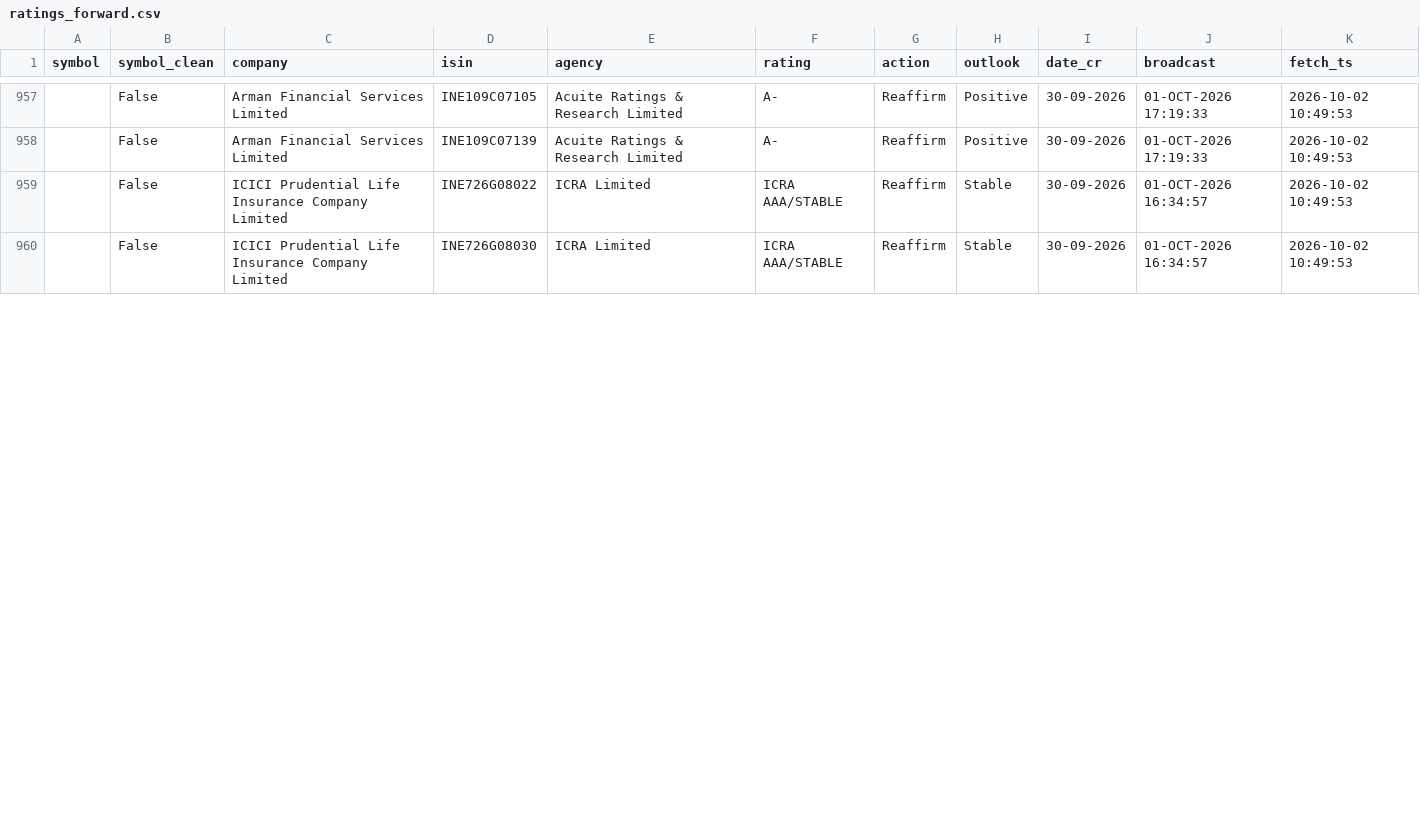
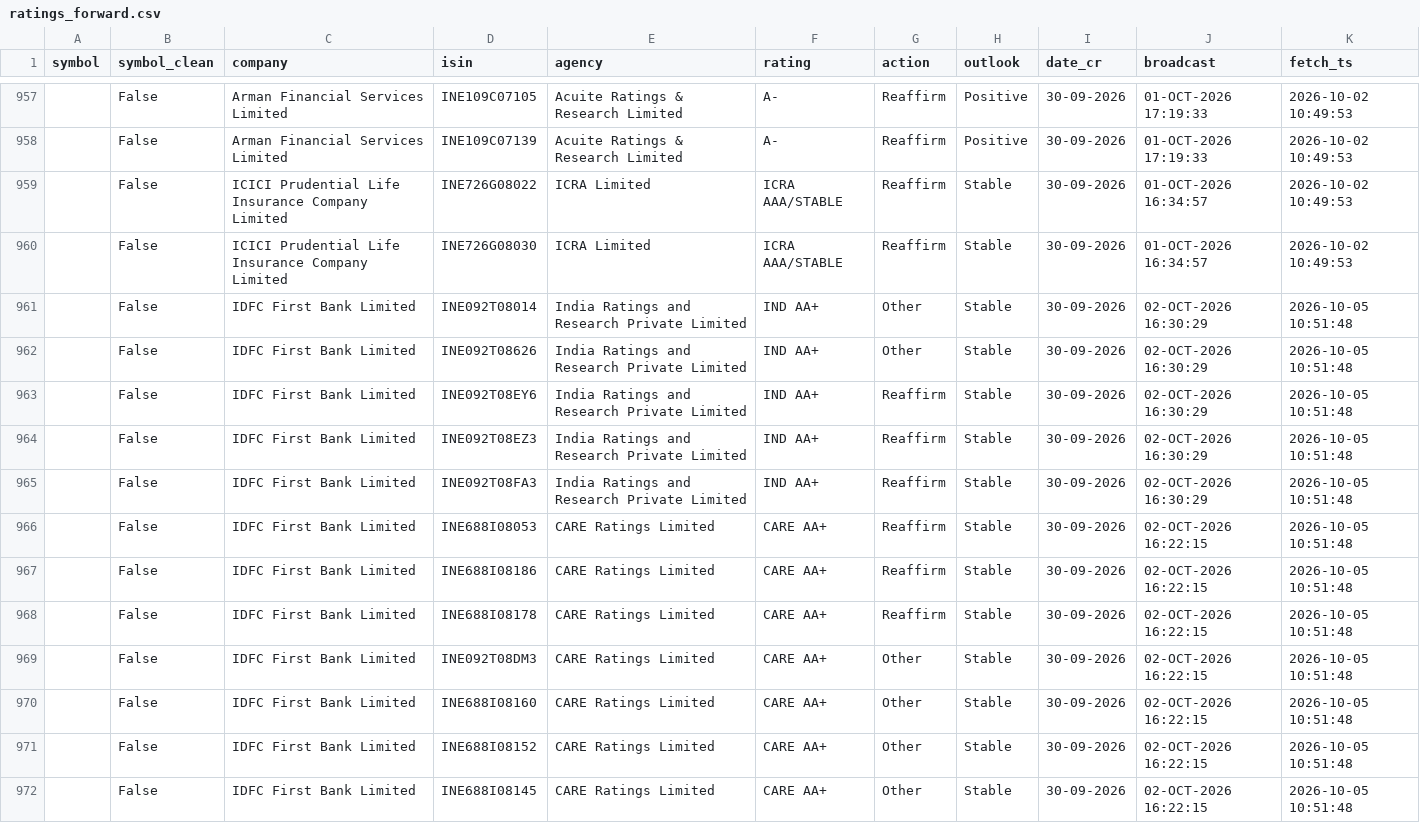
Before and after one commit to kreeshpatel/nifty-satvik, a CSV file: results/ratings_forward.csv, drawn as a sheet; only a part is shown, gaps mark what is left out; the diff covers the shown part only; the diff names each change by its address in the sheet, - before the commit and + after, or states it on an @@ line.

```diff
--- a/results/ratings_forward.csv
+++ b/results/ratings_forward.csv
+row 961:  | False | IDFC First Bank Limited | INE092T08014 | India Ratings and Research Private Limited | IND AA+ | Other | Stable | 30-09-2026 | 02-OCT-2026 16:30:29 | 2026-10-05 10:51:48
+row 962:  | False | IDFC First Bank Limited | INE092T08626 | India Ratings and Research Private Limited | IND AA+ | Other | Stable | 30-09-2026 | 02-OCT-2026 16:30:29 | 2026-10-05 10:51:48
+row 963:  | False | IDFC First Bank Limited | INE092T08EY6 | India Ratings and Research Private Limited | IND AA+ | Reaffirm | Stable | 30-09-2026 | 02-OCT-2026 16:30:29 | 2026-10-05 10:51:48
+row 964:  | False | IDFC First Bank Limited | INE092T08EZ3 | India Ratings and Research Private Limited | IND AA+ | Reaffirm | Stable | 30-09-2026 | 02-OCT-2026 16:30:29 | 2026-10-05 10:51:48
+row 965:  | False | IDFC First Bank Limited | INE092T08FA3 | India Ratings and Research Private Limited | IND AA+ | Reaffirm | Stable | 30-09-2026 | 02-OCT-2026 16:30:29 | 2026-10-05 10:51:48
+row 966:  | False | IDFC First Bank Limited | INE688I08053 | CARE Ratings Limited | CARE AA+ | Reaffirm | Stable | 30-09-2026 | 02-OCT-2026 16:22:15 | 2026-10-05 10:51:48
+row 967:  | False | IDFC First Bank Limited | INE688I08186 | CARE Ratings Limited | CARE AA+ | Reaffirm | Stable | 30-09-2026 | 02-OCT-2026 16:22:15 | 2026-10-05 10:51:48
+row 968:  | False | IDFC First Bank Limited | INE688I08178 | CARE Ratings Limited | CARE AA+ | Reaffirm | Stable | 30-09-2026 | 02-OCT-2026 16:22:15 | 2026-10-05 10:51:48
+row 969:  | False | IDFC First Bank Limited | INE092T08DM3 | CARE Ratings Limited | CARE AA+ | Other | Stable | 30-09-2026 | 02-OCT-2026 16:22:15 | 2026-10-05 10:51:48
+row 970:  | False | IDFC First Bank Limited | INE688I08160 | CARE Ratings Limited | CARE AA+ | Other | Stable | 30-09-2026 | 02-OCT-2026 16:22:15 | 2026-10-05 10:51:48
+row 971:  | False | IDFC First Bank Limited | INE688I08152 | CARE Ratings Limited | CARE AA+ | Other | Stable | 30-09-2026 | 02-OCT-2026 16:22:15 | 2026-10-05 10:51:48
+row 972:  | False | IDFC First Bank Limited | INE688I08145 | CARE Ratings Limited | CARE AA+ | Other | Stable | 30-09-2026 | 02-OCT-2026 16:22:15 | 2026-10-05 10:51:48
```
Also changed, not shown: 5 added rows and 6 edited cells elsewhere in this file, 2 other files.
